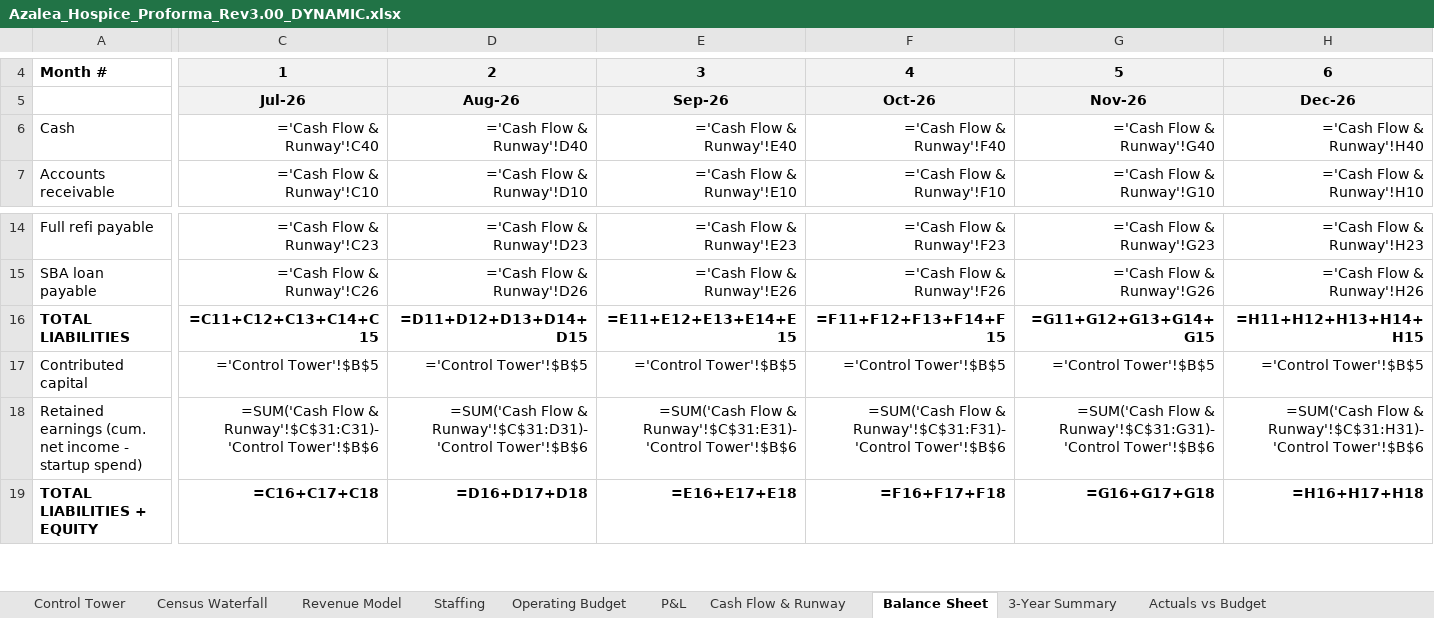
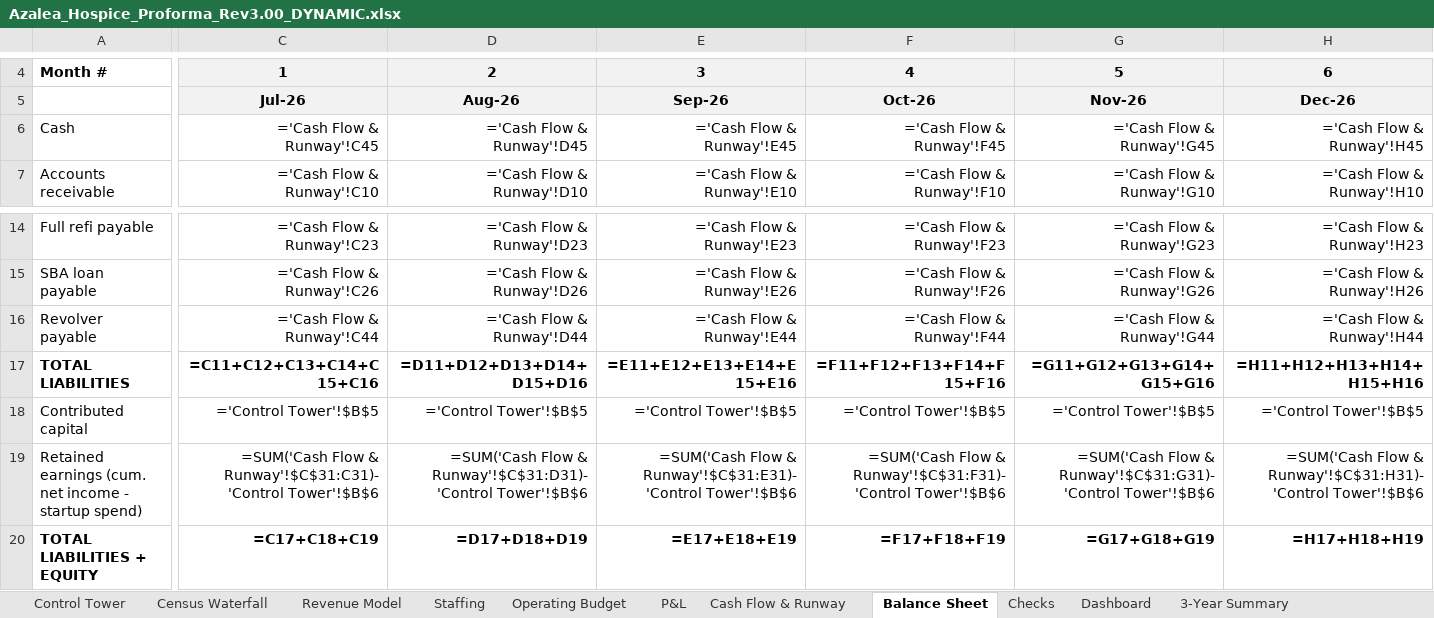
Before and after one commit to geoffschackmann1/genai-launchpad, an Excel workbook: financial_models/output/Azalea_Hospice_Proforma_Rev3.00_DYNAMIC.xlsx, sheet Balance Sheet, drawn as a sheet; only a part is shown, gaps mark what is left out; values as stored, in another font and other column widths than the file's, no borders; formulas without a stored value are shown as written; addresses are those after the commit; rows hold the shown columns only; the diff covers the shown part only; the diff names each change by its address in the sheet, - before the commit and + after, or states it on an @@ line.

```diff
--- a/financial_models/output/Azalea_Hospice_Proforma_Rev3.00_DYNAMIC.xlsx (sheet Balance Sheet)
+++ b/financial_models/output/Azalea_Hospice_Proforma_Rev3.00_DYNAMIC.xlsx (sheet Balance Sheet)
+sheet tab: Checks
+sheet tab: Dashboard
-C6: ='Cash Flow & Runway'!C40
+C6: ='Cash Flow & Runway'!C45
-D6: ='Cash Flow & Runway'!D40
+D6: ='Cash Flow & Runway'!D45
-E6: ='Cash Flow & Runway'!E40
+E6: ='Cash Flow & Runway'!E45
-F6: ='Cash Flow & Runway'!F40
+F6: ='Cash Flow & Runway'!F45
-G6: ='Cash Flow & Runway'!G40
+G6: ='Cash Flow & Runway'!G45
-H6: ='Cash Flow & Runway'!H40
+H6: ='Cash Flow & Runway'!H45
+row 16: Revolver payable | ='Cash Flow & Runway'!C44 | ='Cash Flow & Runway'!D44 | ='Cash Flow & Runway'!E44 | ='Cash Flow & Runway'!F44 | ='Cash Flow & Runway'!G44 | ='Cash Flow & Runway'!H44
-C17: =C11+C12+C13+C14+C15
+C17: =C11+C12+C13+C14+C15+C16
-D17: =D11+D12+D13+D14+D15
+D17: =D11+D12+D13+D14+D15+D16
-E17: =E11+E12+E13+E14+E15
+E17: =E11+E12+E13+E14+E15+E16
-F17: =F11+F12+F13+F14+F15
+F17: =F11+F12+F13+F14+F15+F16
-G17: =G11+G12+G13+G14+G15
+G17: =G11+G12+G13+G14+G15+G16
-H17: =H11+H12+H13+H14+H15
+H17: =H11+H12+H13+H14+H15+H16
-C20: =C16+C17+C18
+C20: =C17+C18+C19
-D20: =D16+D17+D18
+D20: =D17+D18+D19
-E20: =E16+E17+E18
+E20: =E17+E18+E19
-F20: =F16+F17+F18
+F20: =F17+F18+F19
-G20: =G16+G17+G18
+G20: =G17+G18+G19
-H20: =H16+H17+H18
+H20: =H17+H18+H19
```
Also changed, not shown: 126 edited cells elsewhere in this sheet, sheet Staffing, sheet Operating Budget, sheet Cash Flow & Runway, sheet Revenue Model, sheet P&L, sheet Census Waterfall, 3 more sheets, sba_application/09_financial_model/Azalea_Hospice_Proforma_Rev3.00_DYNAMIC.xlsx, 3 other files.
